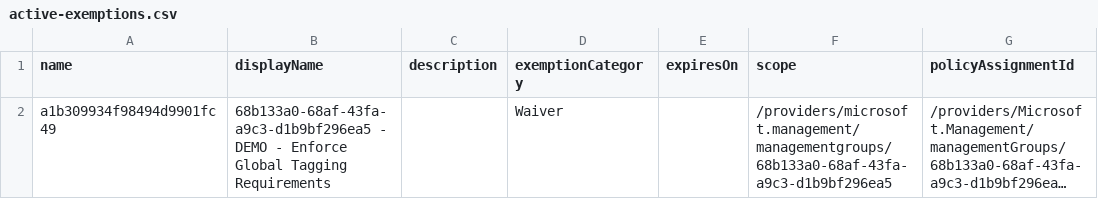
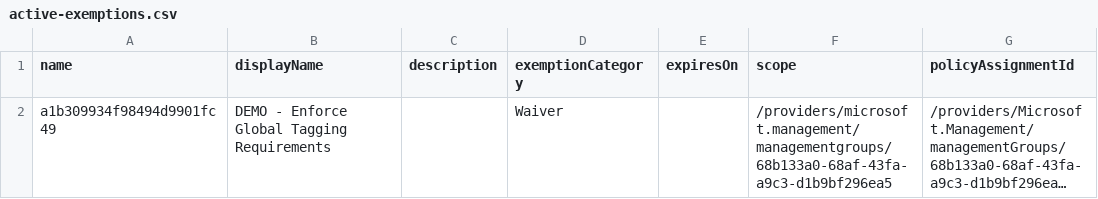
Before and after one commit to Azure/enterprise-azure-policy-as-code, a CSV file: Definitions/policyExemptions/tenant/active-exemptions.csv, drawn as a sheet; only a part is shown; long unchanged cells end in …; the diff names each change by its address in the sheet, - before the commit and + after, or states it on an @@ line.

```diff
--- a/Definitions/policyExemptions/tenant/active-exemptions.csv
+++ b/Definitions/policyExemptions/tenant/active-exemptions.csv
-B2 (displayName): 68b133a0-68af-43fa-a9c3-d1b9bf296ea5 - DEMO -…
+B2 (displayName): DEMO -…
```
Also changed, not shown: 2 other files.
